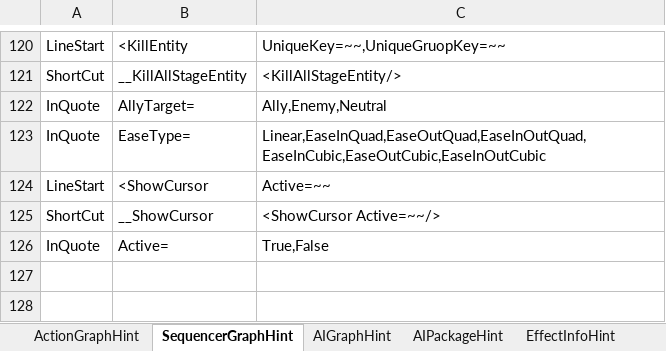
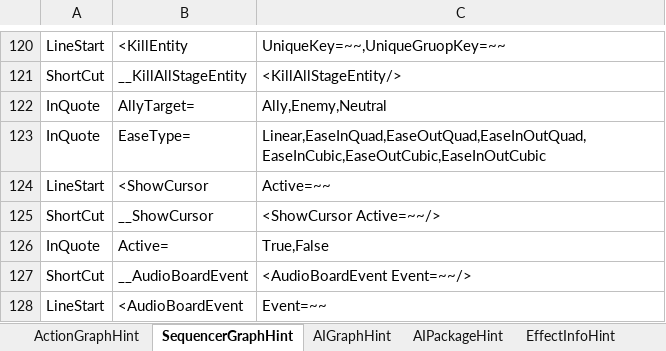
Before and after one commit to NEtuee/ProjectMS, an Excel workbook: Tools/ActionGraphHint.xlsm, sheet SequencerGraphHint, drawn as a sheet; only a part is shown, gaps mark what is left out; values as stored, in another font and other column widths than the file's, no borders; the diff names each change by its address in the sheet, - before the commit and + after, or states it on an @@ line.

```diff
--- a/Tools/ActionGraphHint.xlsm (sheet SequencerGraphHint)
+++ b/Tools/ActionGraphHint.xlsm (sheet SequencerGraphHint)
+row 127: ShortCut | __AudioBoardEvent | <AudioBoardEvent Event=~~/>
+row 128: LineStart | <AudioBoardEvent | Event=~~
```
Also changed, not shown: 41 other files.
